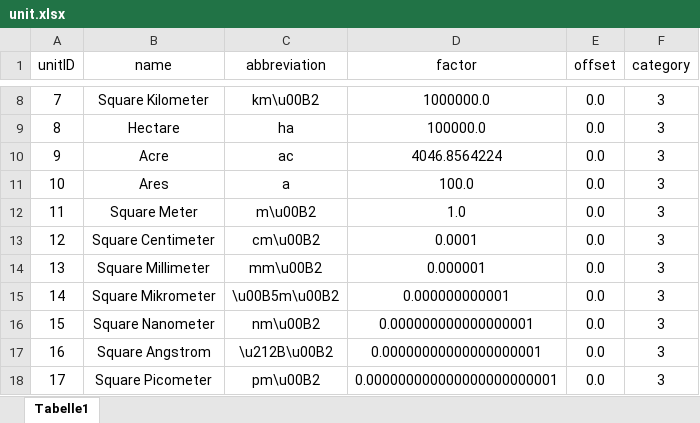
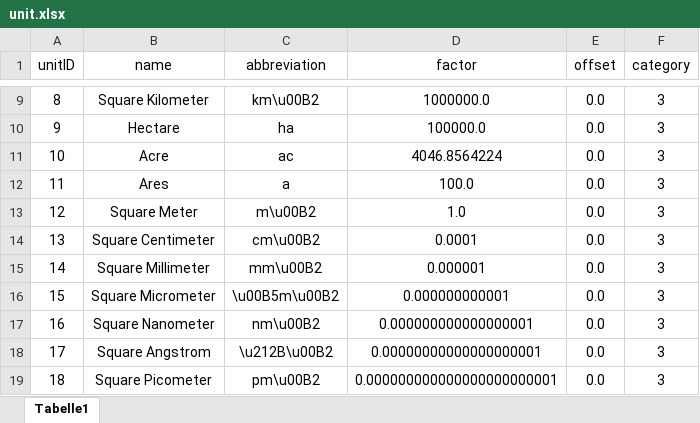
Before and after one commit to DonColon/appman-api-spec, an Excel workbook: database/i18n/data/sheets/unit.xlsx, sheet Tabelle1, drawn as a sheet; only a part is shown, gaps mark what is left out; values as stored, in another font and other column widths than the file's, no borders; addresses are those after the commit; the diff covers the shown part only; the diff names each change by its address in the sheet, - before the commit and + after, or states it on an @@ line.

Commit message:
Added new units to csv and fixed errors

```diff
--- a/database/i18n/data/sheets/unit.xlsx (sheet Tabelle1)
+++ b/database/i18n/data/sheets/unit.xlsx (sheet Tabelle1)
@@ column A (unitID) renumbered from row 5 down @@
-B16 (name): Square Mikrometer
+B16 (name): Square Micrometer
```
Also changed, not shown: 10 added rows and 5 edited cells elsewhere in this sheet, formulas that keep their value, 1 other file.
